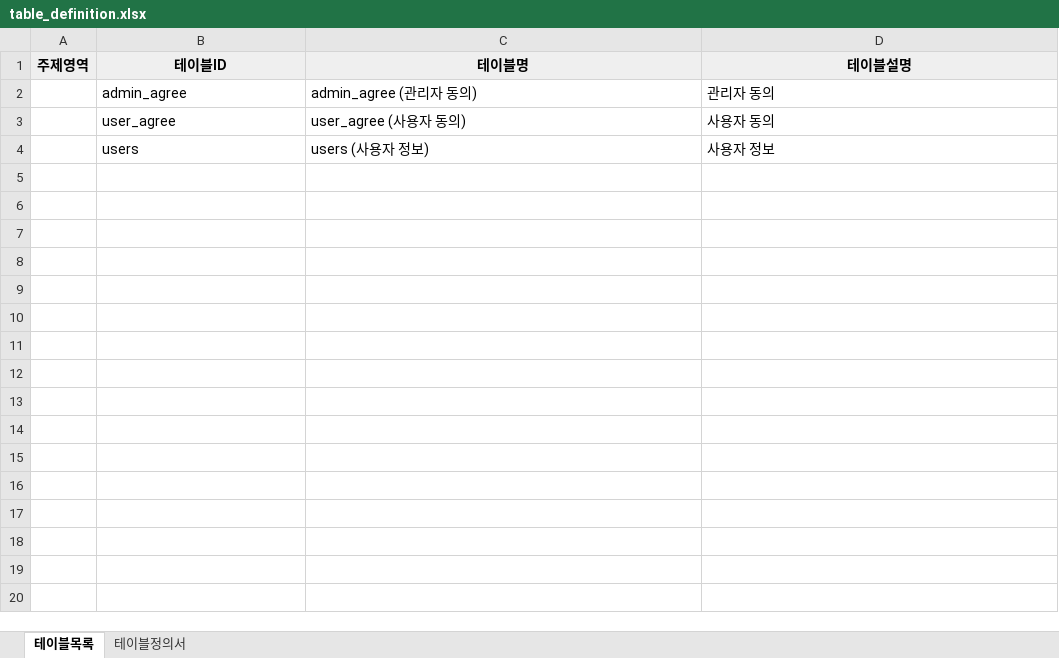
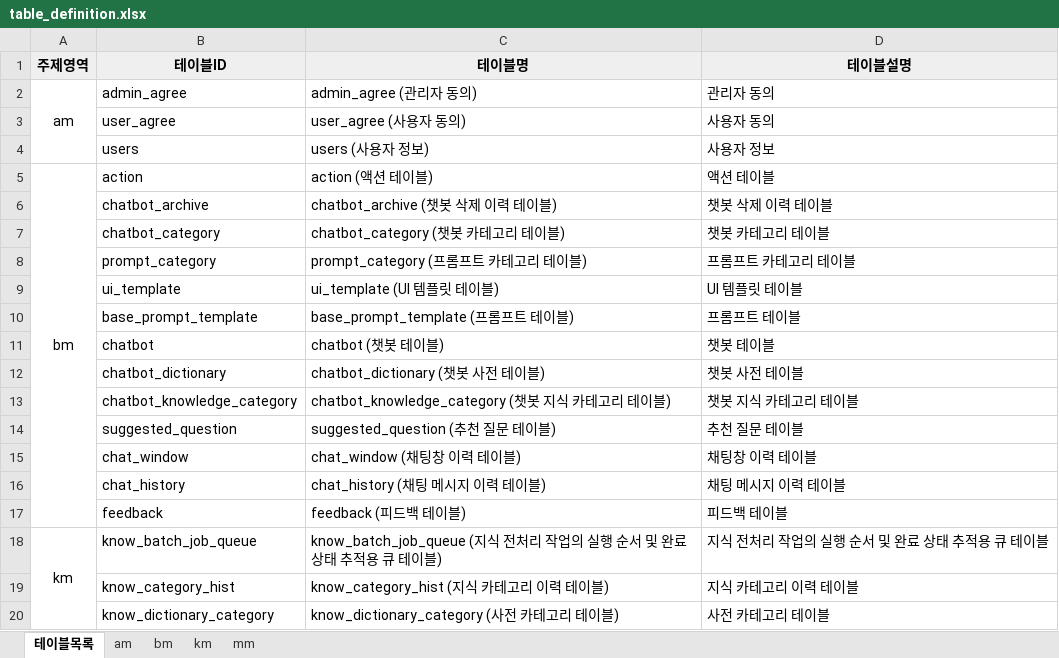
Before and after one commit to jaewon000/ddl-to-excel, an Excel workbook: table_definition.xlsx, sheet 테이블목록, drawn as a sheet; only a part is shown; values as stored, in another font and other column widths than the file's, no borders; the diff covers the shown part only; the diff names each change by its address in the sheet, - before the commit and + after, or states it on an @@ line.

```diff
--- a/table_definition.xlsx (sheet 테이블목록)
+++ b/table_definition.xlsx (sheet 테이블목록)
-sheet tab: 테이블정의서
+sheet tab: am
+sheet tab: bm
+sheet tab: km
+sheet tab: mm
-A2 (주제영역): (empty)
+A2 (주제영역): am
+A2:A4 merged
+row 5: bm | action | action (액션 테이블) | 액션 테이블
+row 6:  | chatbot_archive | chatbot_archive (챗봇 삭제 이력 테이블) | 챗봇 삭제 이력 테이블
+row 7:  | chatbot_category | chatbot_category (챗봇 카테고리 테이블) | 챗봇 카테고리 테이블
+row 8:  | prompt_category | prompt_category (프롬프트 카테고리 테이블) | 프롬프트 카테고리 테이블
+row 9:  | ui_template | ui_template (UI 템플릿 테이블) | UI 템플릿 테이블
+row 10:  | base_prompt_template | base_prompt_template (프롬프트 테이블) | 프롬프트 테이블
+row 11:  | chatbot | chatbot (챗봇 테이블) | 챗봇 테이블
+row 12:  | chatbot_dictionary | chatbot_dictionary (챗봇 사전 테이블) | 챗봇 사전 테이블
+row 13:  | chatbot_knowledge_category | chatbot_knowledge_category (챗봇 지식 카테고리 테이블) | 챗봇 지식 카테고리 테이블
+row 14:  | suggested_question | suggested_question (추천 질문 테이블) | 추천 질문 테이블
+row 15:  | chat_window | chat_window (채팅창 이력 테이블) | 채팅창 이력 테이블
+row 16:  | chat_history | chat_history (채팅 메시지 이력 테이블) | 채팅 메시지 이력 테이블
+row 17:  | feedback | feedback (피드백 테이블) | 피드백 테이블
+row 18: km | know_batch_job_queue | know_batch_job_queue (지식 전처리 작업의 실행 순서 및 완료 상태 추적용 큐 테이블) | 지식 전처리 작업의 실행 순서 및 완료 상태 추적용 큐 테이블
+row 19:  | know_category_hist | know_category_hist (지식 카테고리 이력 테이블) | 지식 카테고리 이력 테이블
+row 20:  | know_dictionary_category | know_dictionary_category (사전 카테고리 테이블) | 사전 카테고리 테이블
```
Also changed, not shown: 20 added rows elsewhere in this sheet, 3 other files.
